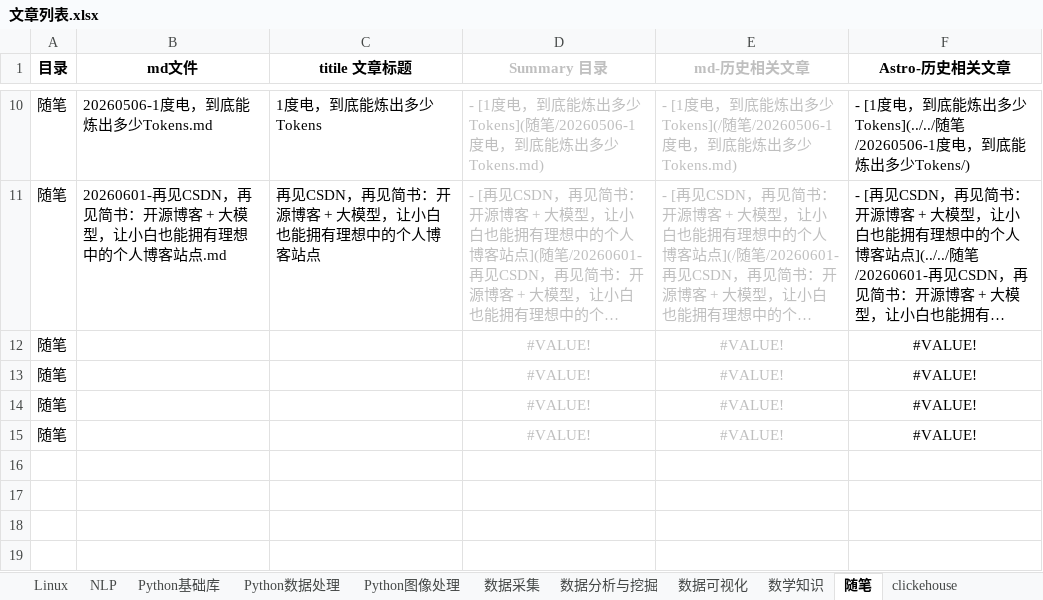
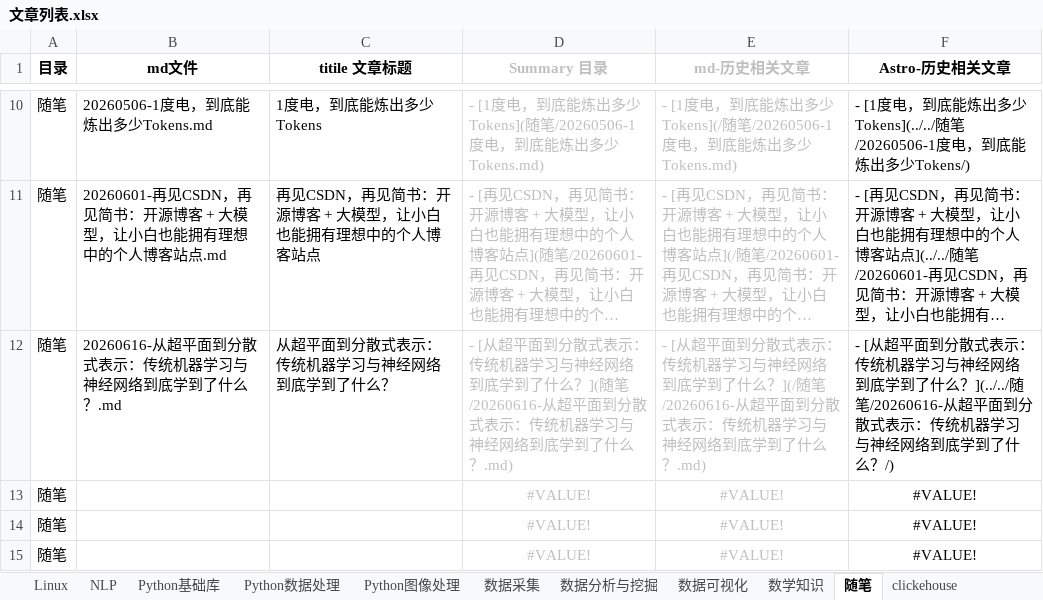
Before and after one commit to DataShare-duo/datashare-blog, an Excel workbook: src/content/posts/文章列表.xlsx, sheet 随笔, drawn as a sheet; only a part is shown, gaps mark what is left out; long unchanged cells end in …; values as stored, in another font and other column widths than the file's, no borders; removed rows and columns are numbered as before the commit, all else as after; the diff names each change by its address in the sheet, - before the commit and + after, or states it on an @@ line.

```diff
--- a/src/content/posts/文章列表.xlsx (sheet 随笔)
+++ b/src/content/posts/文章列表.xlsx (sheet 随笔)
-row 12: 随笔 |  |  | #VALUE! | #VALUE! | #VALUE!
+row 12: 随笔 | 20260616-从超平面到分散式表示：传统机器学习与神经网络到底学到了什么？.md | 从超平面到分散式表示：传统机器学习与神经网络到底学到了什么？ | - [从超平面到分散式表示：传统机器学习与神经网络到底学到了什么？](随笔/20260616-从超平面到分散式表示：传统机器学习与神经网络到底学到了什么？.md) | - [从超平面到分散式表示：传统机器学习与神经网络到底学到了什么？](/随笔/20260616-从超平面到分散式表示：传统机器学习与神经网络到底学到了什么？.md) | - [从超平面到分散式表示：传统机器学习与神经网络到底学到了什么？](../../随笔/20260616-从超平面到分散式表示：传统机器学习与神经网络到底学到了什么？/)
```
Also changed, not shown: 1 other file.
